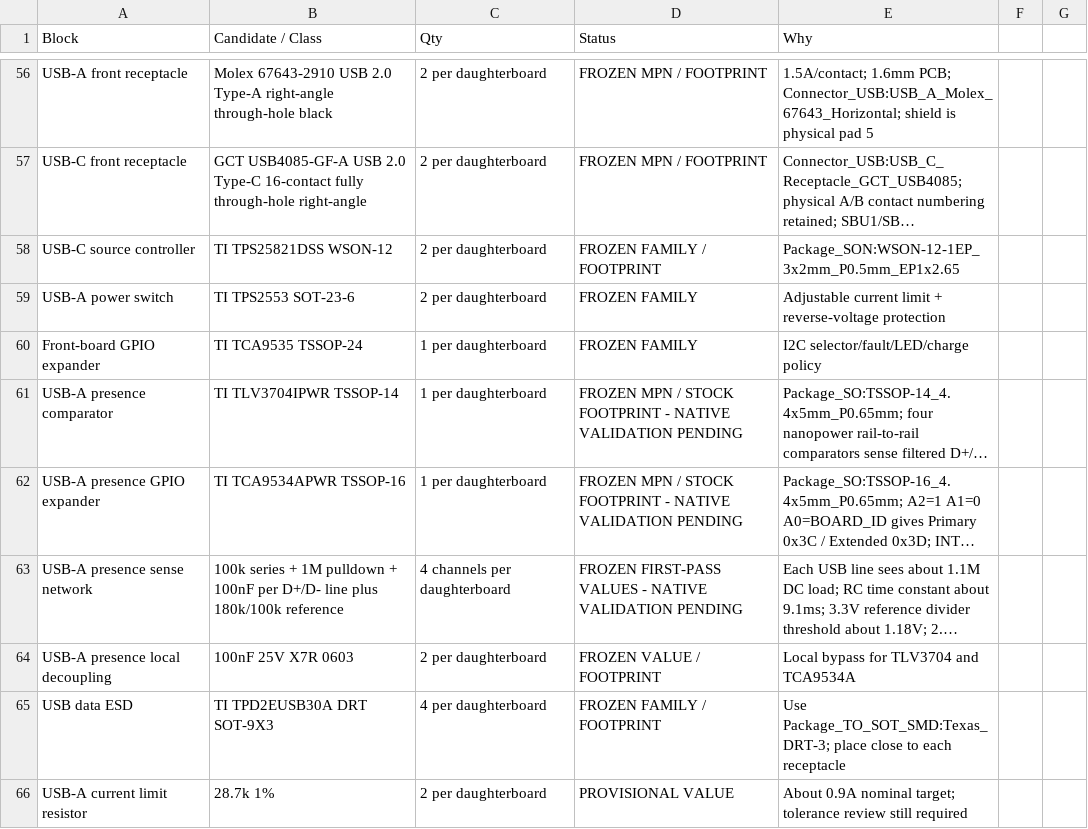
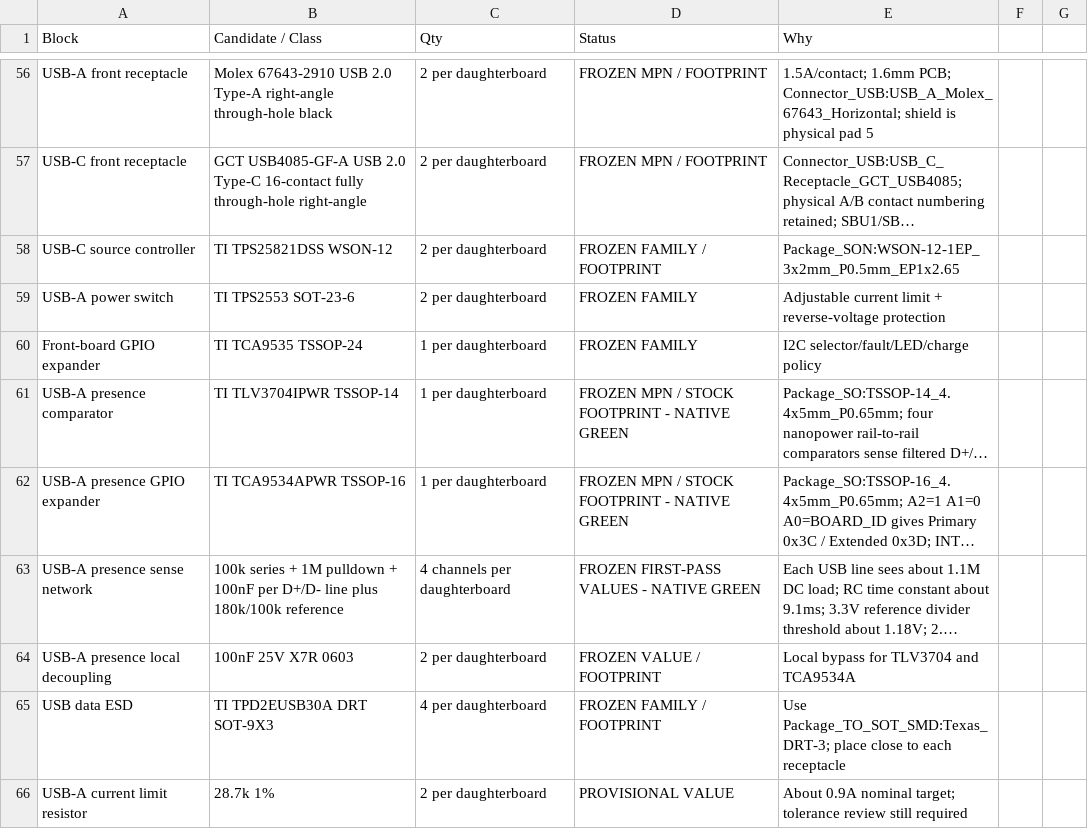
Before and after one commit to Ebdsaleh/SalixControllerBridge, a CSV file: hardware/motherboard/rev_a/docs/BOM_CANDIDATES.csv, drawn as a sheet; only a part is shown, gaps mark what is left out; long unchanged cells end in …; the diff names each change by its address in the sheet, - before the commit and + after, or states it on an @@ line.

```diff
--- a/hardware/motherboard/rev_a/docs/BOM_CANDIDATES.csv
+++ b/hardware/motherboard/rev_a/docs/BOM_CANDIDATES.csv
-D61:D62 (Status): …- NATIVE VALIDATION PENDING
+D61:D62 (Status): …- NATIVE GREEN
-D63 (Status): …- NATIVE VALIDATION PENDING
+D63 (Status): …- NATIVE GREEN
```
Also changed, not shown: 2 other files.
